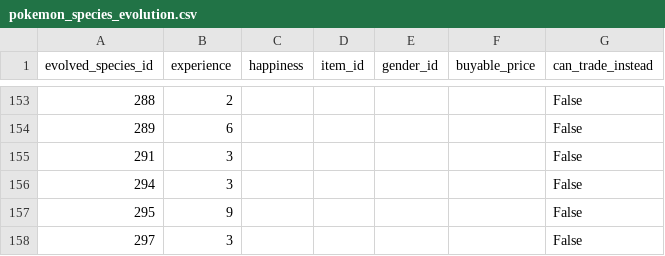
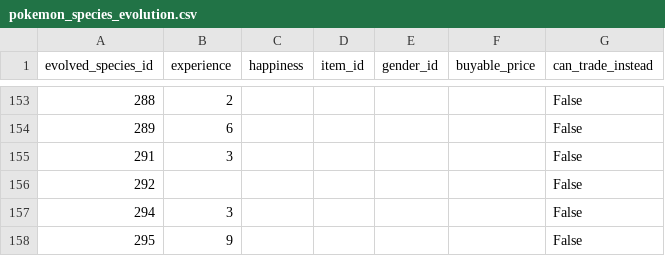
Before and after one commit to CatTrinket/tcod-asb, a CSV file: asb/db/data/pokemon_species_evolution.csv, drawn as a sheet; only a part is shown, gaps mark what is left out; the shorter side is filled out with more unchanged rows.

Commit message:
Give Shedinja a blank evolution method just in case.
I totally forgot that this will work since I made experience, happiness,
and item options rather than requirements.  i.e. if you fulfil any of
them, it works, and if they're all blank, you obviously can't fulfil any
of them.

As opposed to having to fulfil all of them, which would *always* be the
case if they were all blank.

```diff
--- a/asb/db/data/pokemon_species_evolution.csv
+++ b/asb/db/data/pokemon_species_evolution.csv
@@ -155,2 +155,3 @@ evolved_species_id,experience,happiness,item_id,gender_id,buyable_price,can_trad
 291,3,,,,,False
+292,,,,,,False
 294,3,,,,,False
```
